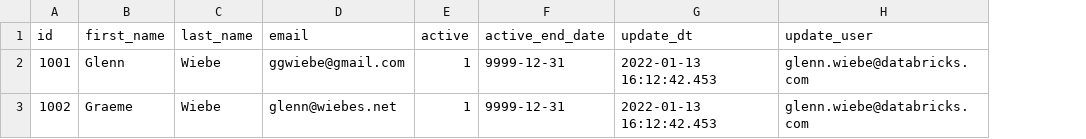
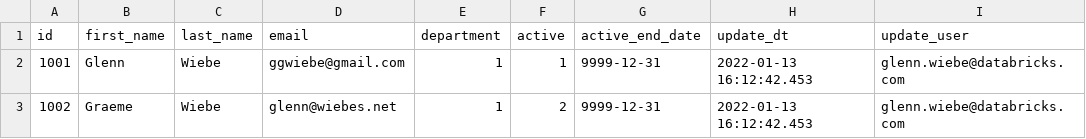
Before and after one commit to ggwiebe/db-fe-dlt, a CSV file: dlt/applychanges/data/customer-1-insert.csv, drawn as a sheet; addresses are those after the commit; the diff names each change by its address in the sheet, - before the commit and + after, or states it on an @@ line.

Commit message:
Add Department field to join and aggregate

```diff
--- a/dlt/applychanges/data/customer-1-insert.csv
+++ b/dlt/applychanges/data/customer-1-insert.csv
+column E (department), rows 2-3: 1 | 1
-F3 (active): 1
+F3 (active): 2
```
Also changed, not shown: dlt/applychanges/data/customer-2-append.csv, dlt/applychanges/data/customer-99-missing-updates.csv, 2 other files.
